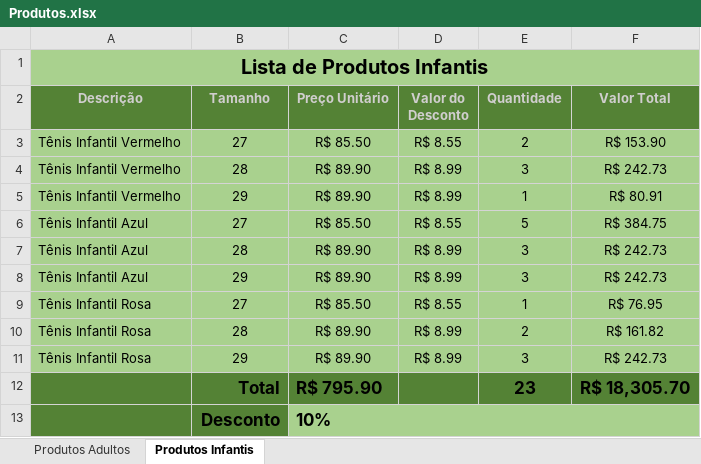
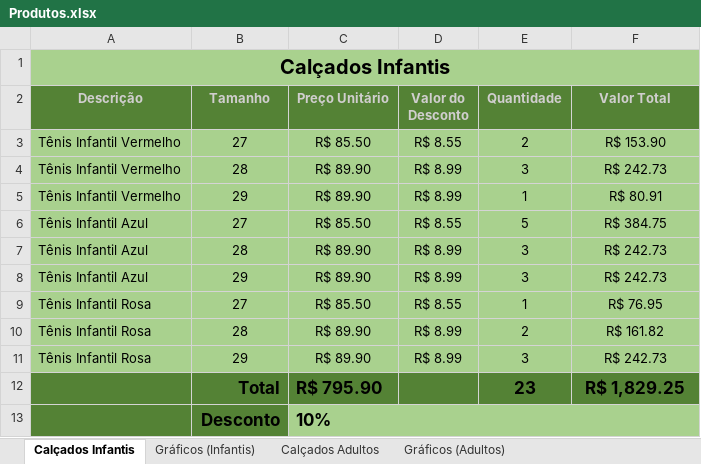
Before and after one commit to jba93/excel_basico, an Excel workbook: Produtos.xlsx, sheet Calçados Infantis, drawn as a sheet; values as stored, in another font and other column widths than the file's, no borders; the diff names each change by its address in the sheet, - before the commit and + after, or states it on an @@ line.

```diff
--- a/Produtos.xlsx (sheet Calçados Infantis)
+++ b/Produtos.xlsx (sheet Calçados Infantis)
-sheet tab: Produtos Adultos
+sheet tab: Calçados Adultos
-sheet tab: Produtos Infantis
+sheet tab: Calçados Infantis
+sheet tab: Gráficos (Infantis)
+sheet tab: Gráficos (Adultos)
@@ sheet tab order changed: Calçados Infantis | Gráficos (Infantis) | Calçados Adultos | Gráficos (Adultos) @@
-A1 (Descrição): Lista de Produtos Infantis
+A1 (Descrição): Calçados Infantis
-F12 (Valor Total): R$ 18,305.70
+F12 (Valor Total): R$ 1,829.25
```
Also changed, not shown: sheet Calçados Adultos, charts or pictures.
